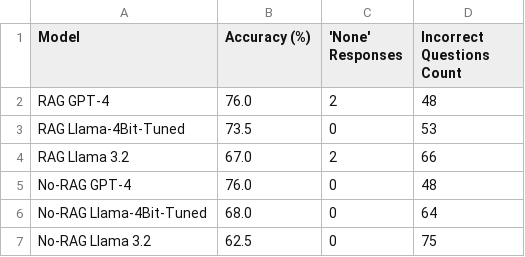
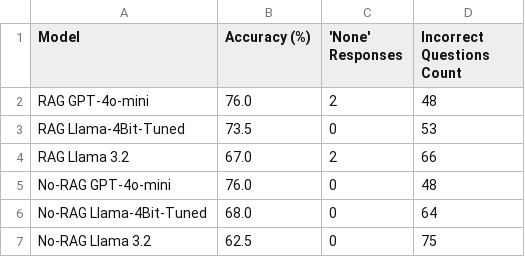
Before and after one commit to josearimatea/3gpp_llm_evaluation, a CSV file: Source/Results/accuracy_results_other_rel.csv, drawn as a sheet.

```diff
--- a/Source/Results/accuracy_results_other_rel.csv
+++ b/Source/Results/accuracy_results_other_rel.csv
@@ -1,6 +1,6 @@
 Model,Accuracy (%),'None' Responses,Incorrect Questions Count
-RAG GPT-4,76.0,2,48
+RAG GPT-4o-mini,76.0,2,48
 RAG Llama-4Bit-Tuned,73.5,0,53
 RAG Llama 3.2,67.0,2,66
-No-RAG GPT-4,76.0,0,48
+No-RAG GPT-4o-mini,76.0,0,48
 No-RAG Llama-4Bit-Tuned,68.0,0,64
```
Also changed, not shown: Source/Results/accuracy_results_release_17.csv, Source/Results/accuracy_results_release_18.csv, 18 other files.
